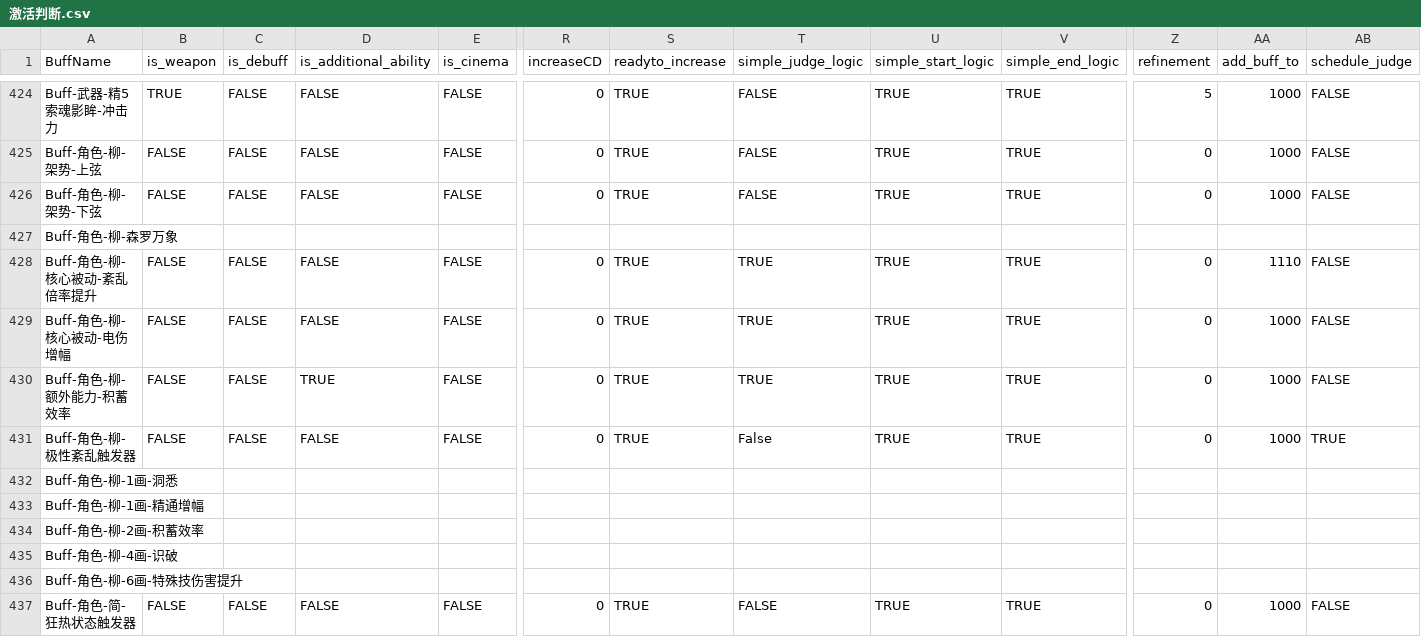
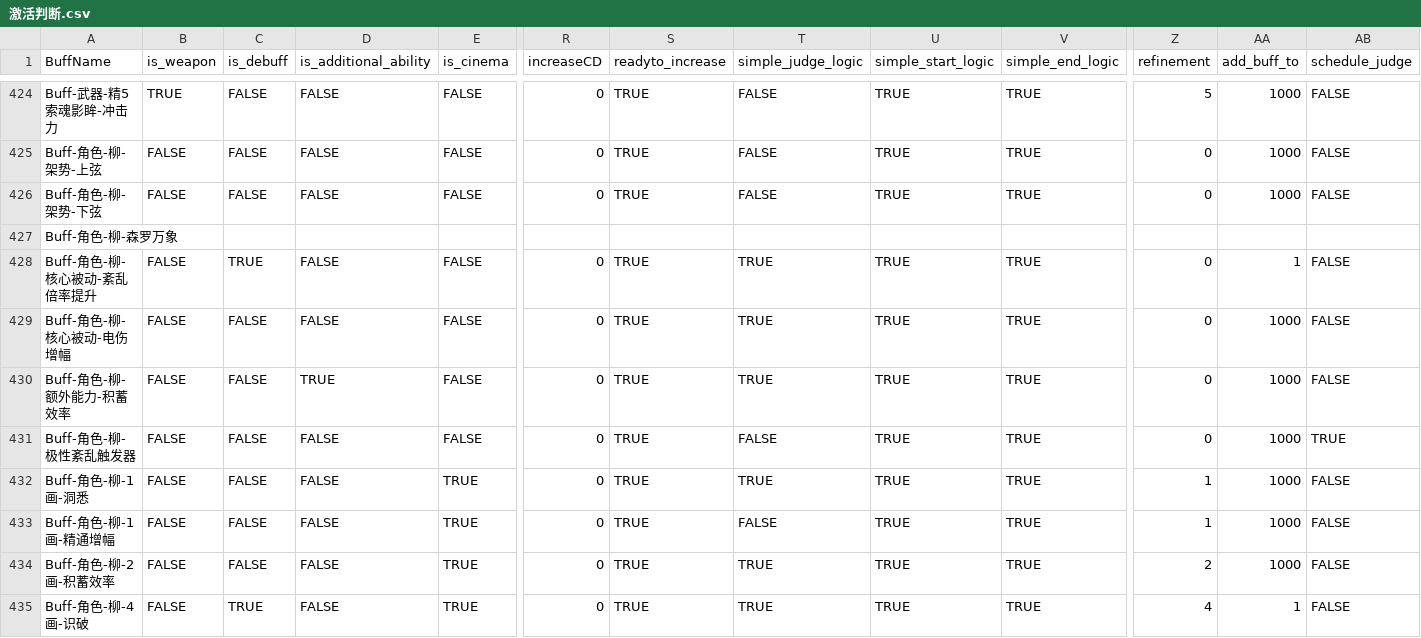
Before and after one commit to h1531095/ZSim, a CSV file: zsim/data/激活判断.csv, drawn as a sheet; only a part is shown, gaps mark what is left out; the shorter side is filled out with more unchanged rows; removed rows and columns are numbered as before the commit, all else as after; rows hold the shown columns only; the diff covers the shown part only; the diff names each change by its address in the sheet, - before the commit and + after, or states it on an @@ line.

```diff
--- a/zsim/data/激活判断.csv
+++ b/zsim/data/激活判断.csv
-C428 (is_debuff): FALSE
+C428 (is_debuff): TRUE
-AA428 (add_buff_to): 1110
+AA428 (add_buff_to): 1
-T431 (simple_judge_logic): False
+T431 (simple_judge_logic): FALSE
-row 432: Buff-角色-柳-1画-洞悉
-row 433: Buff-角色-柳-1画-精通增幅
-row 434: Buff-角色-柳-2画-积蓄效率
-row 435: Buff-角色-柳-4画-识破
-row 436: Buff-角色-柳-6画-特殊技伤害提升
+row 432: Buff-角色-柳-1画-洞悉 | FALSE | FALSE | FALSE | TRUE | 0 | TRUE | TRUE | TRUE | TRUE | 1 | 1000 | FALSE
+row 433: Buff-角色-柳-1画-精通增幅 | FALSE | FALSE | FALSE | TRUE | 0 | TRUE | FALSE | TRUE | TRUE | 1 | 1000 | FALSE
+row 434: Buff-角色-柳-2画-积蓄效率 | FALSE | FALSE | FALSE | TRUE | 0 | TRUE | TRUE | TRUE | TRUE | 2 | 1000 | FALSE
+row 435: Buff-角色-柳-4画-识破 | FALSE | TRUE | FALSE | TRUE | 0 | TRUE | TRUE | TRUE | TRUE | 4 | 1 | FALSE
```
Also changed, not shown: 1 added row and 18 edited cells elsewhere in this file, zsim/data/buff_effect.csv, zsim/data/skill.csv, 24 other files.
